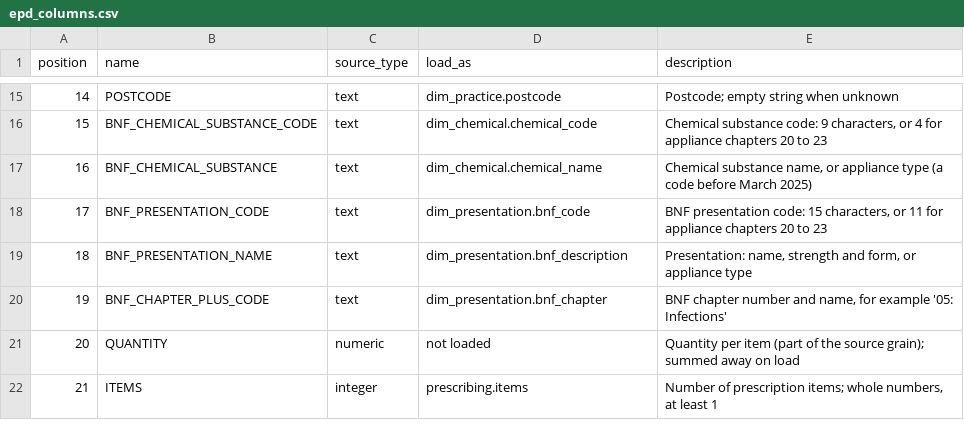
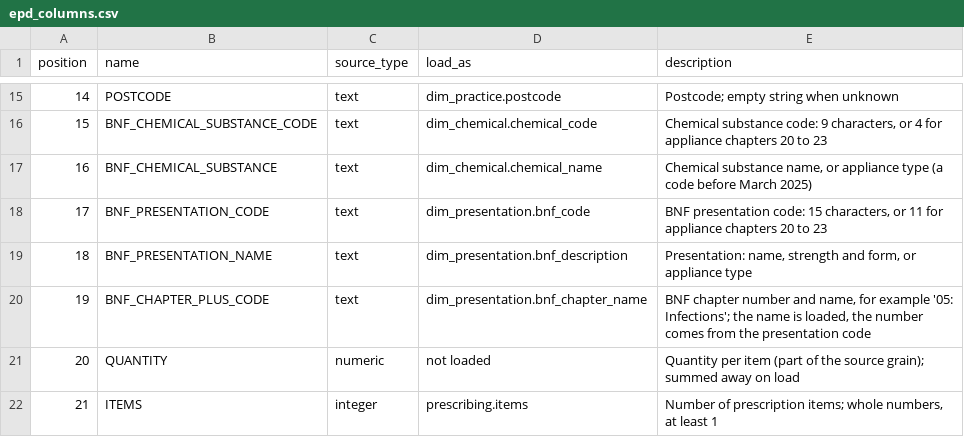
Before and after one commit to katonometrica/prexp, a CSV file: inst/extdata/epd_columns.csv, drawn as a sheet; only a part is shown, gaps mark what is left out.

```diff
--- a/inst/extdata/epd_columns.csv
+++ b/inst/extdata/epd_columns.csv
@@ -19,3 +19,3 @@ position,name,source_type,load_as,description
 18,BNF_PRESENTATION_NAME,text,dim_presentation.bnf_description,"Presentation: name, strength and form, or appliance type"
-19,BNF_CHAPTER_PLUS_CODE,text,dim_presentation.bnf_chapter,"BNF chapter number and name, for example '05: Infections'"
+19,BNF_CHAPTER_PLUS_CODE,text,dim_presentation.bnf_chapter_name,"BNF chapter number and name, for example '05: Infections'; the name is loaded, the number comes from the presentation code"
 20,QUANTITY,numeric,not loaded,"Quantity per item (part of the source grain); summed away on load"
```
Also changed, not shown: 10 other files.
